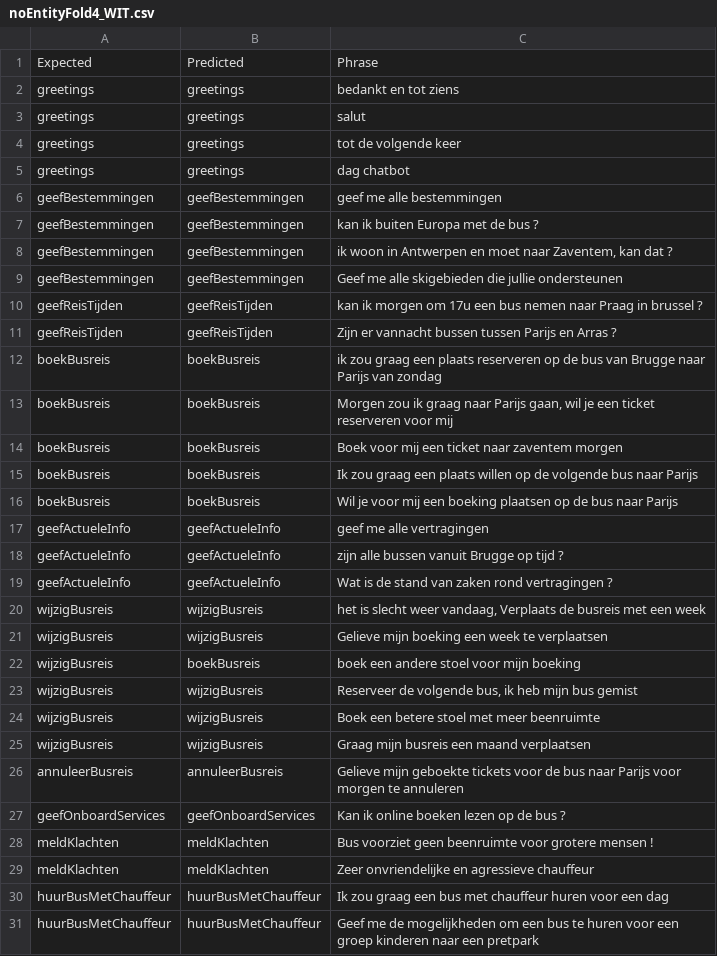
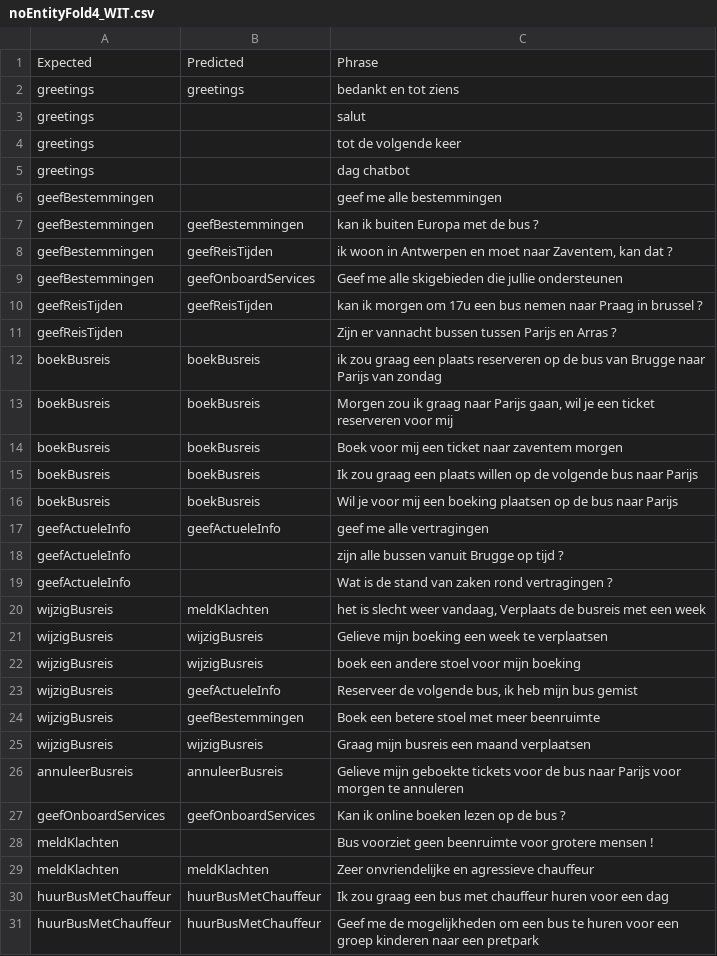
Before and after one commit to JarneDeschacht/Bachelorproef, a CSV file: results/noEntityFold4_WIT.csv, drawn as a sheet.

```diff
--- a/results/noEntityFold4_WIT.csv
+++ b/results/noEntityFold4_WIT.csv
@@ -2,11 +2,11 @@ Expected,Predicted,Phrase
 greetings,greetings,bedankt en tot ziens
-greetings,greetings,salut
-greetings,greetings,tot de volgende keer
-greetings,greetings,dag chatbot
-geefBestemmingen,geefBestemmingen,geef me alle bestemmingen
+greetings,,salut
+greetings,,tot de volgende keer
+greetings,,dag chatbot
+geefBestemmingen,,geef me alle bestemmingen
 geefBestemmingen,geefBestemmingen,kan ik buiten Europa met de bus ?
-geefBestemmingen,geefBestemmingen,"ik woon in Antwerpen en moet naar Zaventem, kan dat ?"
-geefBestemmingen,geefBestemmingen,Geef me alle skigebieden die jullie ondersteunen
+geefBestemmingen,geefReisTijden,"ik woon in Antwerpen en moet naar Zaventem, kan dat ?"
+geefBestemmingen,geefOnboardServices,Geef me alle skigebieden die jullie ondersteunen
 geefReisTijden,geefReisTijden,kan ik morgen om 17u een bus nemen naar Praag in brussel ?
-geefReisTijden,geefReisTijden,Zijn er vannacht bussen tussen Parijs en Arras ?
+geefReisTijden,,Zijn er vannacht bussen tussen Parijs en Arras ?
 boekBusreis,boekBusreis,ik zou graag een plaats reserveren op de bus van Brugge naar Parijs van zondag
@@ -17,9 +17,9 @@ boekBusreis,boekBusreis,Wil je voor mij een boeking plaatsen op de bus naar Pari
 geefActueleInfo,geefActueleInfo,geef me alle vertragingen
-geefActueleInfo,geefActueleInfo,zijn alle bussen vanuit Brugge op tijd ?
-geefActueleInfo,geefActueleInfo,Wat is de stand van zaken rond vertragingen ?
-wijzigBusreis,wijzigBusreis,"het is slecht weer vandaag, Verplaats de busreis met een week"
+geefActueleInfo,,zijn alle bussen vanuit Brugge op tijd ?
+geefActueleInfo,,Wat is de stand van zaken rond vertragingen ?
+wijzigBusreis,meldKlachten,"het is slecht weer vandaag, Verplaats de busreis met een week"
 wijzigBusreis,wijzigBusreis,Gelieve mijn boeking een week te verplaatsen
-wijzigBusreis,boekBusreis,boek een andere stoel voor mijn boeking
-wijzigBusreis,wijzigBusreis,"Reserveer de volgende bus, ik heb mijn bus gemist"
-wijzigBusreis,wijzigBusreis,Boek een betere stoel met meer beenruimte
+wijzigBusreis,wijzigBusreis,boek een andere stoel voor mijn boeking
+wijzigBusreis,geefActueleInfo,"Reserveer de volgende bus, ik heb mijn bus gemist"
+wijzigBusreis,geefBestemmingen,Boek een betere stoel met meer beenruimte
 wijzigBusreis,wijzigBusreis,Graag mijn busreis een maand verplaatsen
@@ -27,3 +27,3 @@ annuleerBusreis,annuleerBusreis,Gelieve mijn geboekte tickets voor de bus naar P
 geefOnboardServices,geefOnboardServices,Kan ik online boeken lezen op de bus ?
-meldKlachten,meldKlachten,Bus voorziet geen beenruimte voor grotere mensen !
+meldKlachten,,Bus voorziet geen beenruimte voor grotere mensen !
 meldKlachten,meldKlachten,Zeer onvriendelijke en agressieve chauffeur
```
Also changed, not shown: results/noEntityFold1_WIT.csv, results/noEntityFold2_DIALOGFLOW.csv, 24 other files.
